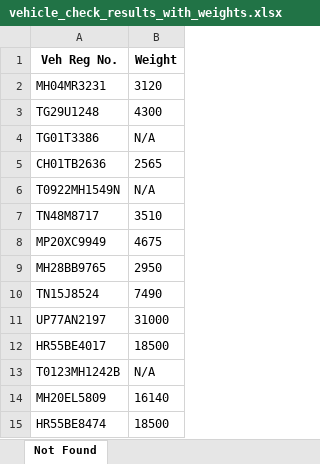
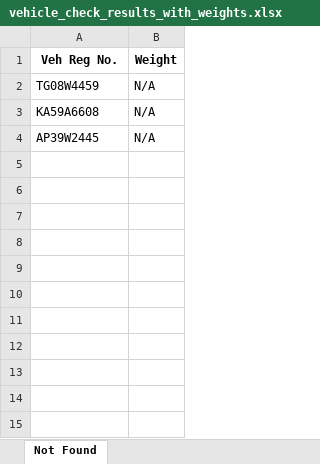
Before and after one commit to divyesh0548/Violation_bot_NHIT, an Excel workbook: vrn_processing/vehicle_check_results_with_weights.xlsx, sheet Not Found, drawn as a sheet; values as stored, in another font and other column widths than the file's, no borders; removed rows and columns are numbered as before the commit, all else as after; the diff names each change by its address in the sheet, - before the commit and + after, or states it on an @@ line.

```diff
--- a/vrn_processing/vehicle_check_results_with_weights.xlsx (sheet Not Found)
+++ b/vrn_processing/vehicle_check_results_with_weights.xlsx (sheet Not Found)
-row 2: MH04MR3231 | 3120
-row 3: TG29U1248 | 4300
-A2 (Veh Reg No.): TG01T3386
+A2 (Veh Reg No.): TG08W4459
-row 5: CH01TB2636 | 2565
-A3 (Veh Reg No.): T0922MH1549N
+A3 (Veh Reg No.): KA59A6608
-row 7: TN48M8717 | 3510
-row 8: MP20XC9949 | 4675
-row 9: MH28BB9765 | 2950
-row 10: TN15J8524 | 7490
-row 11: UP77AN2197 | 31000
-row 12: HR55BE4017 | 18500
-A4 (Veh Reg No.): T0123MH1242B
+A4 (Veh Reg No.): AP39W2445
-row 14: MH20EL5809 | 16140
-row 15: HR55BE8474 | 18500
```
Also changed, not shown: vrn_processing/capacity_vehicles.xlsx, vrn_processing/vehicle_check_results.xlsx, 3 other files.
